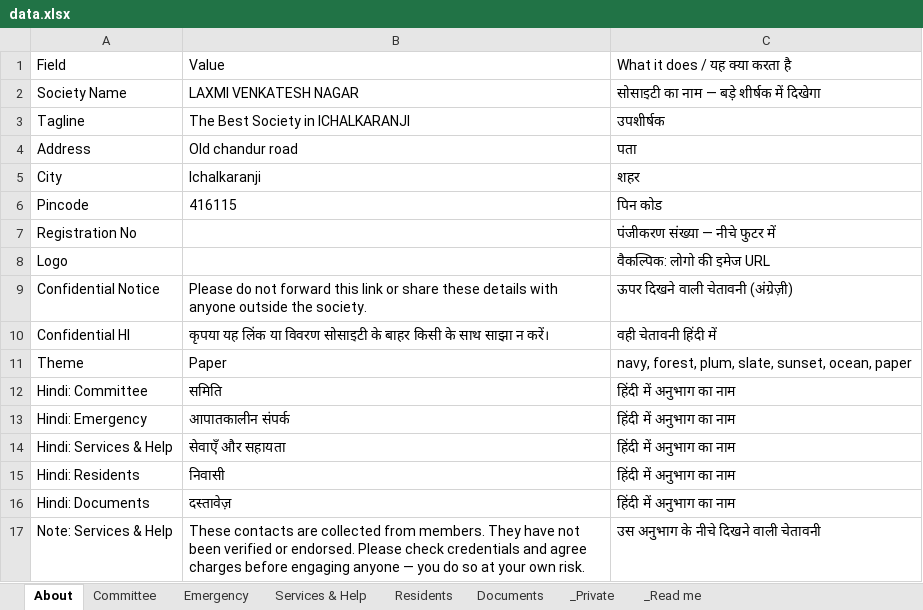
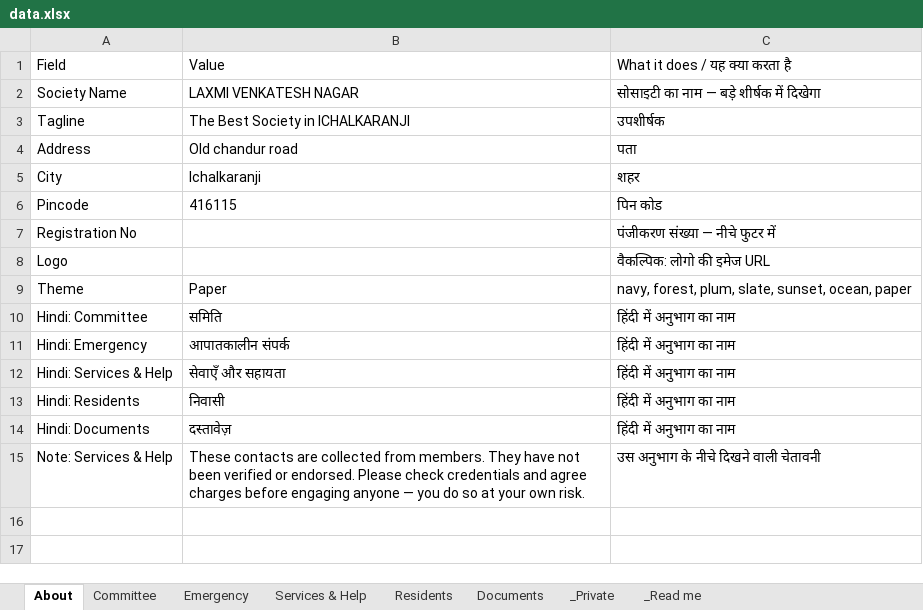
Before and after one commit to hedaprateek/People-Information, an Excel workbook: data.xlsx, sheet About, drawn as a sheet; values as stored, in another font and other column widths than the file's, no borders; the diff names each change by its address in the sheet, - before the commit and + after, or states it on an @@ line.

```diff
--- a/data.xlsx (sheet About)
+++ b/data.xlsx (sheet About)
-row 9: Confidential Notice | Please do not forward this link or share these details with anyone outside the society. | ऊपर दिखने वाली चेतावनी (अंग्रेज़ी)
-row 10: Confidential HI | कृपया यह लिंक या विवरण सोसाइटी के बाहर किसी के साथ साझा न करें। | वही चेतावनी हिंदी में
```
Also changed, not shown: 2 other files.
